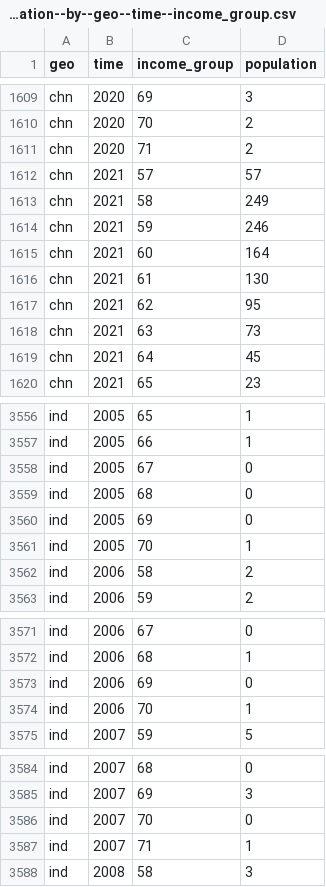
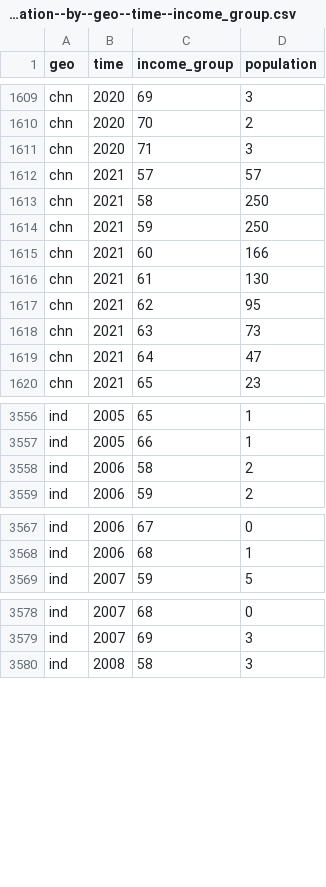
Before and after one commit to open-numbers/ddf--gapminder--billionaires, a CSV file: ddf--datapoints--population--by--geo--time--income_group.csv, drawn as a sheet; only a part is shown, gaps mark what is left out; the diff covers the shown part only.

Commit message:
update income to 2017 ppp dollars

```diff
--- a/ddf--datapoints--population--by--geo--time--income_group.csv
+++ b/ddf--datapoints--population--by--geo--time--income_group.csv
@@ -1610,7 +1610,7 @@ chn,2020,69,3
 chn,2020,70,2
-chn,2020,71,2
+chn,2020,71,3
 chn,2021,57,57
-chn,2021,58,249
-chn,2021,59,246
-chn,2021,60,164
+chn,2021,58,250
+chn,2021,59,250
+chn,2021,60,166
 chn,2021,61,130
@@ -1618,3 +1618,3 @@ chn,2021,62,95
 chn,2021,63,73
-chn,2021,64,45
+chn,2021,64,47
 chn,2021,65,23
@@ -3557,6 +3557,2 @@ ind,2005,65,1
 ind,2005,66,1
-ind,2005,67,0
-ind,2005,68,0
-ind,2005,69,0
-ind,2005,70,1
 ind,2006,58,2
@@ -3572,4 +3568,2 @@ ind,2006,67,0
 ind,2006,68,1
-ind,2006,69,0
-ind,2006,70,1
 ind,2007,59,5
@@ -3585,4 +3579,2 @@ ind,2007,68,0
 ind,2007,69,3
-ind,2007,70,0
-ind,2007,71,1
 ind,2008,58,3
```
Also changed, not shown: 44 edited cells elsewhere in this file, 2 other files.
